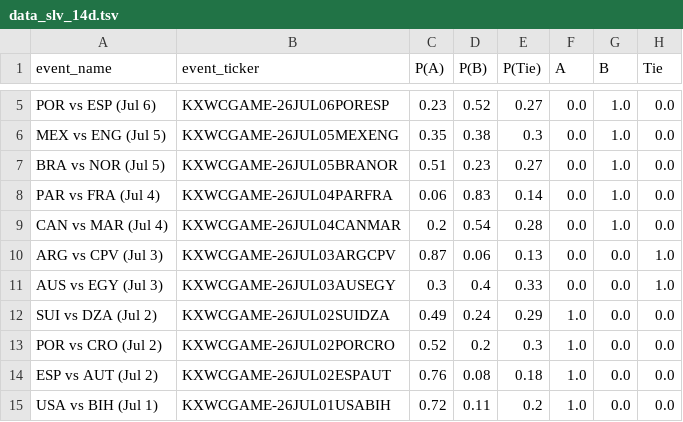
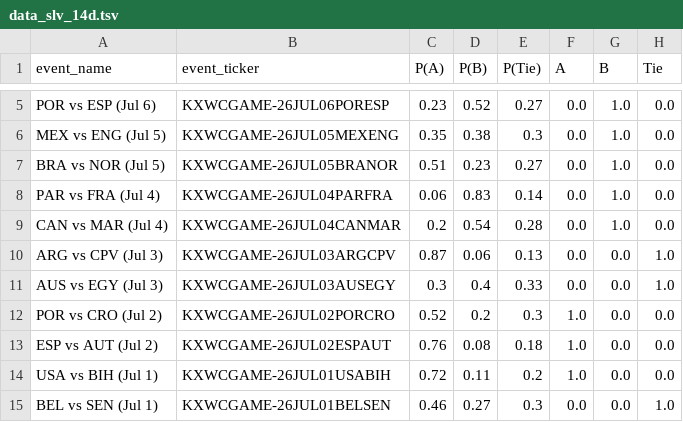
Before and after one commit to haydenhigg/fifa-predictor, a TSV file: kalshi/data_slv_14d.tsv, drawn as a sheet; only a part is shown, gaps mark what is left out; the shorter side is filled out with more unchanged rows.

```diff
--- a/kalshi/data_slv_14d.tsv
+++ b/kalshi/data_slv_14d.tsv
@@ -11,3 +11,2 @@ ARG vs CPV (Jul 3)	KXWCGAME-26JUL03ARGCPV	0.87	0.06	0.13	0.0	0.0	1.0
 AUS vs EGY (Jul 3)	KXWCGAME-26JUL03AUSEGY	0.3	0.4	0.33	0.0	0.0	1.0
-SUI vs DZA (Jul 2)	KXWCGAME-26JUL02SUIDZA	0.49	0.24	0.29	1.0	0.0	0.0
 POR vs CRO (Jul 2)	KXWCGAME-26JUL02PORCRO	0.52	0.2	0.3	1.0	0.0	0.0
```
Also changed, not shown: ha_fifa_matches.csv, kalshi/data.tsv, 6 other files.
